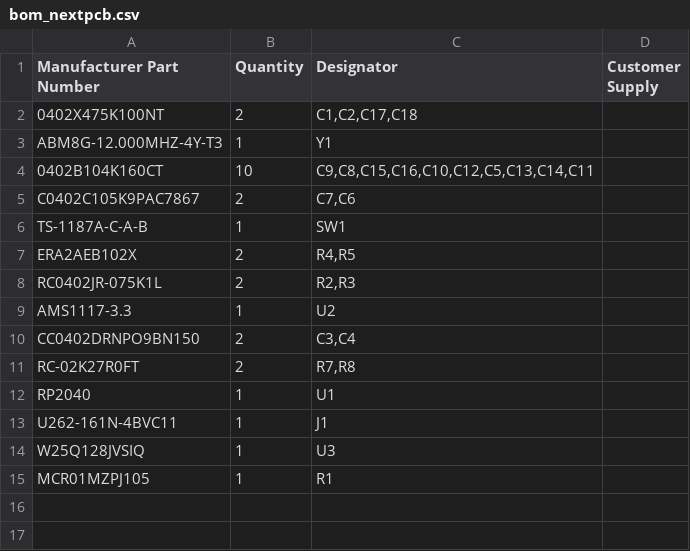
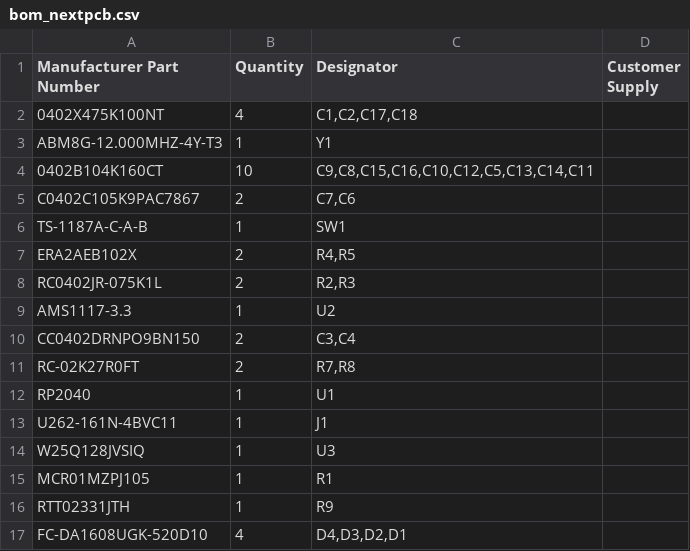
Before and after one commit to IceyMu/Leverless-Controller, a CSV file: KiCAD/bom_nextpcb.csv, drawn as a sheet.

```diff
--- a/KiCAD/bom_nextpcb.csv
+++ b/KiCAD/bom_nextpcb.csv
@@ -1,3 +1,3 @@
 Manufacturer Part Number,Quantity,Designator,Customer Supply
-0402X475K100NT ,2,"C1,C2,C17,C18",
+0402X475K100NT ,4,"C1,C2,C17,C18",
 ABM8G-12.000MHZ-4Y-T3 ,1,Y1,
@@ -15 +15,3 @@ W25Q128JVSIQ,1,U3,
 MCR01MZPJ105 ,1,R1,
+RTT02331JTH ,1,R9,
+FC-DA1608UGK-520D10 ,4,"D4,D3,D2,D1",
```
Also changed, not shown: 38 other files.
